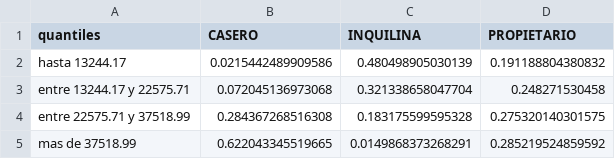
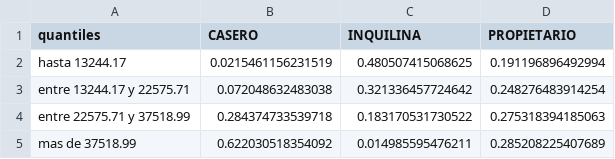
Before and after one commit to maiktreya/LocalWealthHousing, a CSV file: AEAT/out/segovia/segovia-2016-IDENHOGtabla-quantiles.csv, drawn as a sheet.

```diff
--- a/AEAT/out/segovia/segovia-2016-IDENHOGtabla-quantiles.csv
+++ b/AEAT/out/segovia/segovia-2016-IDENHOGtabla-quantiles.csv
@@ -1,5 +1,5 @@
 quantiles,CASERO,INQUILINA,PROPIETARIO
-hasta 13244.17,0.0215442489909586,0.480498905030139,0.191188804380832
-entre 13244.17 y 22575.71,0.072045136973068,0.321338658047704,0.248271530458
-entre 22575.71 y 37518.99,0.284367268516308,0.183175599595328,0.275320140301575
-mas de 37518.99,0.622043345519665,0.0149868373268291,0.285219524859592
+hasta 13244.17,0.0215461156231519,0.480507415068625,0.191196896492994
+entre 13244.17 y 22575.71,0.072048632483038,0.321336457724642,0.248276483914254
+entre 22575.71 y 37518.99,0.284374733539718,0.183170531730522,0.275318394185063
+mas de 37518.99,0.622030518354092,0.014985595476211,0.285208225407689
```
Also changed, not shown: AEAT/out/segovia/segovia-2016-IDENHOGtabla-renta.csv, AEAT/out/segovia/segovia-2021-IDENHOGtabla-quantiles.csv, 4 other files.
